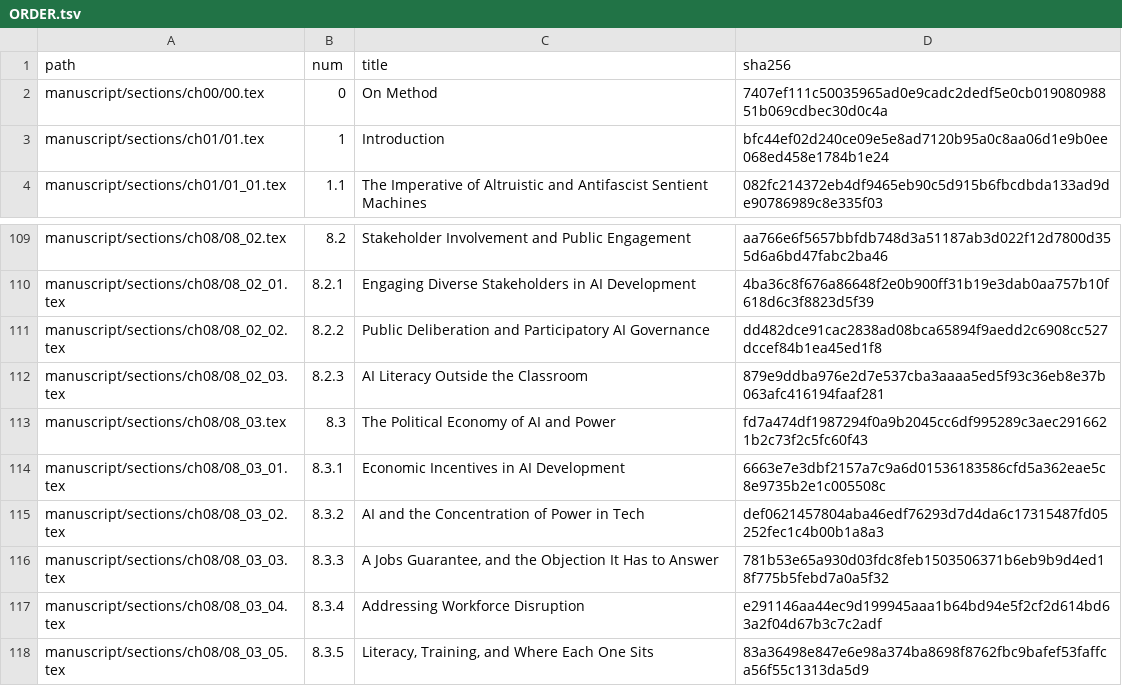
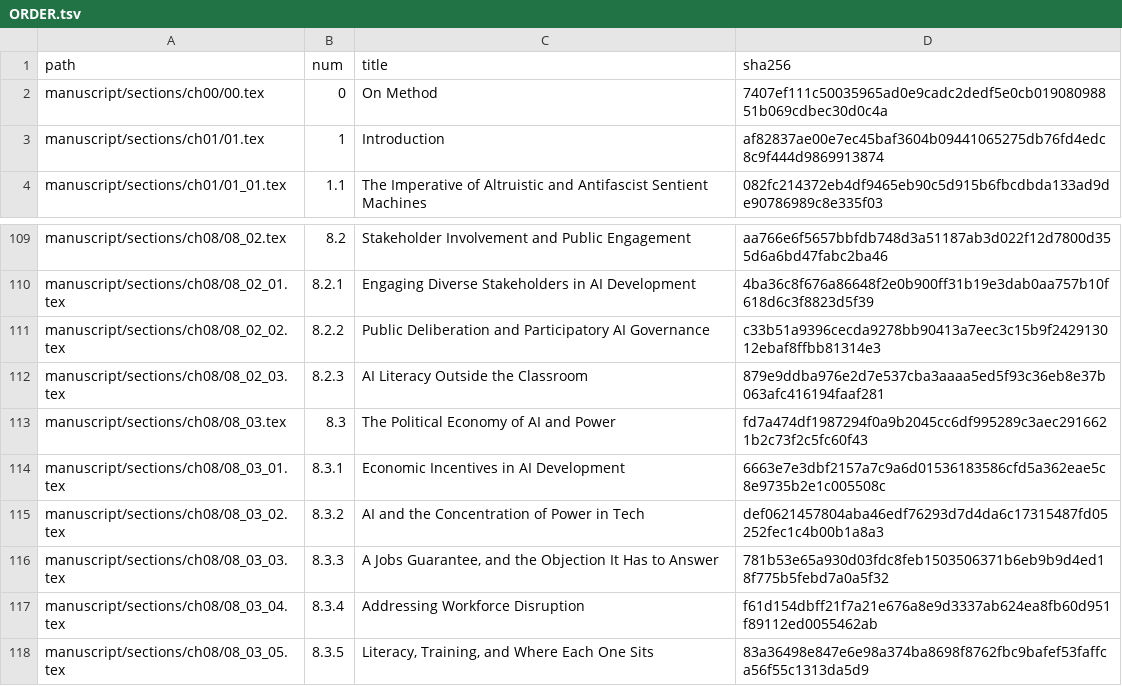
Before and after one commit to iterabloom/antifascist.intelligence, a TSV file: manuscript/sections/ORDER.tsv, drawn as a sheet; only a part is shown, gaps mark what is left out.

```diff
--- a/manuscript/sections/ORDER.tsv
+++ b/manuscript/sections/ORDER.tsv
@@ -2,3 +2,3 @@ path	num	title	sha256
 manuscript/sections/ch00/00.tex	0	On Method	7407ef111c50035965ad0e9cadc2dedf5e0cb01908098851b069cdbec30d0c4a
-manuscript/sections/ch01/01.tex	1	Introduction	bfc44ef02d240ce09e5e8ad7120b95a0c8aa06d1e9b0ee068ed458e1784b1e24
+manuscript/sections/ch01/01.tex	1	Introduction	af82837ae00e7ec45baf3604b09441065275db76fd4edc8c9f444d9869913874
 manuscript/sections/ch01/01_01.tex	1.1	The Imperative of Altruistic and Antifascist Sentient Machines	082fc214372eb4df9465eb90c5d915b6fbcdbda133ad9de90786989c8e335f03
@@ -110,3 +110,3 @@ manuscript/sections/ch08/08_02.tex	8.2	Stakeholder Involvement and Public Engage
 manuscript/sections/ch08/08_02_01.tex	8.2.1	Engaging Diverse Stakeholders in AI Development	4ba36c8f676a86648f2e0b900ff31b19e3dab0aa757b10f618d6c3f8823d5f39
-manuscript/sections/ch08/08_02_02.tex	8.2.2	Public Deliberation and Participatory AI Governance	dd482dce91cac2838ad08bca65894f9aedd2c6908cc527dccef84b1ea45ed1f8
+manuscript/sections/ch08/08_02_02.tex	8.2.2	Public Deliberation and Participatory AI Governance	c33b51a9396cecda9278bb90413a7eec3c15b9f242913012ebaf8ffbb81314e3
 manuscript/sections/ch08/08_02_03.tex	8.2.3	AI Literacy Outside the Classroom	879e9ddba976e2d7e537cba3aaaa5ed5f93c36eb8e37b063afc416194faaf281
@@ -116,3 +116,3 @@ manuscript/sections/ch08/08_03_02.tex	8.3.2	AI and the Concentration of Power in
 manuscript/sections/ch08/08_03_03.tex	8.3.3	A Jobs Guarantee, and the Objection It Has to Answer	781b53e65a930d03fdc8feb1503506371b6eb9b9d4ed18f775b5febd7a0a5f32
-manuscript/sections/ch08/08_03_04.tex	8.3.4	Addressing Workforce Disruption	e291146aa44ec9d199945aaa1b64bd94e5f2cf2d614bd63a2f04d67b3c7c2adf
+manuscript/sections/ch08/08_03_04.tex	8.3.4	Addressing Workforce Disruption	f61d154dbff21f7a21e676a8e9d3337ab624ea8fb60d951f89112ed0055462ab
 manuscript/sections/ch08/08_03_05.tex	8.3.5	Literacy, Training, and Where Each One Sits	83a36498e847e6e98a374ba8698f8762fbc9bafef53faffca56f55c1313da5d9
```
Also changed, not shown: finishing/ledger.tsv, 6 other files.
